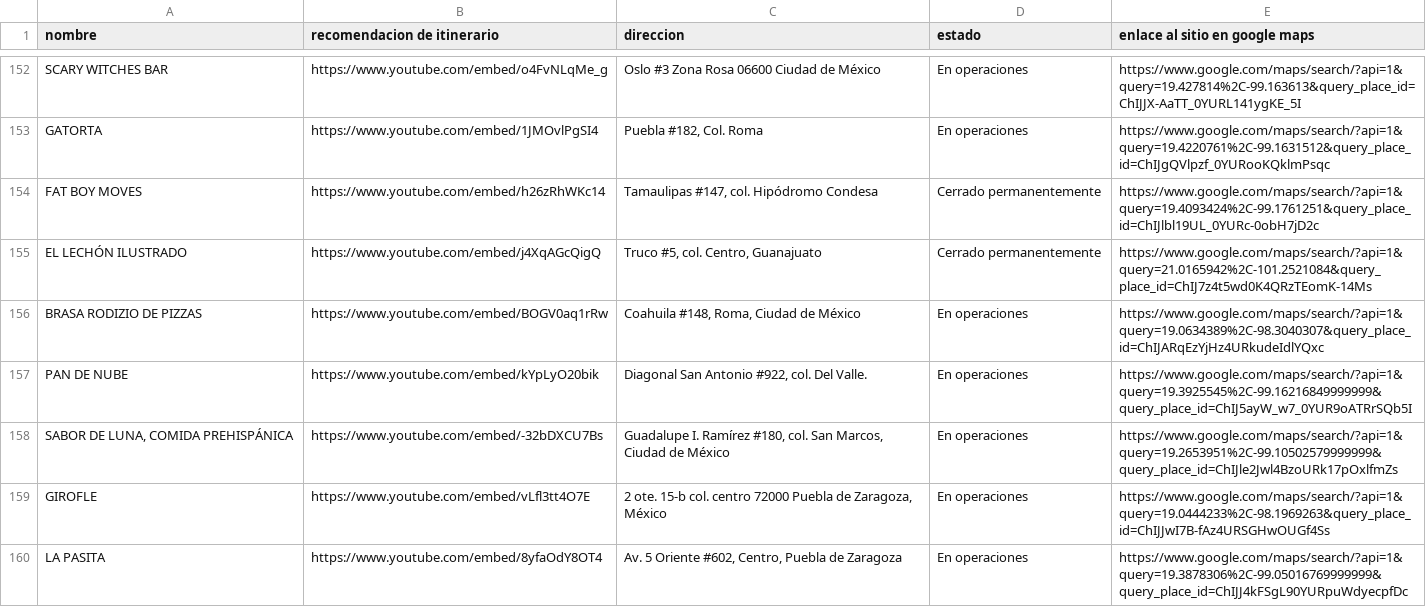
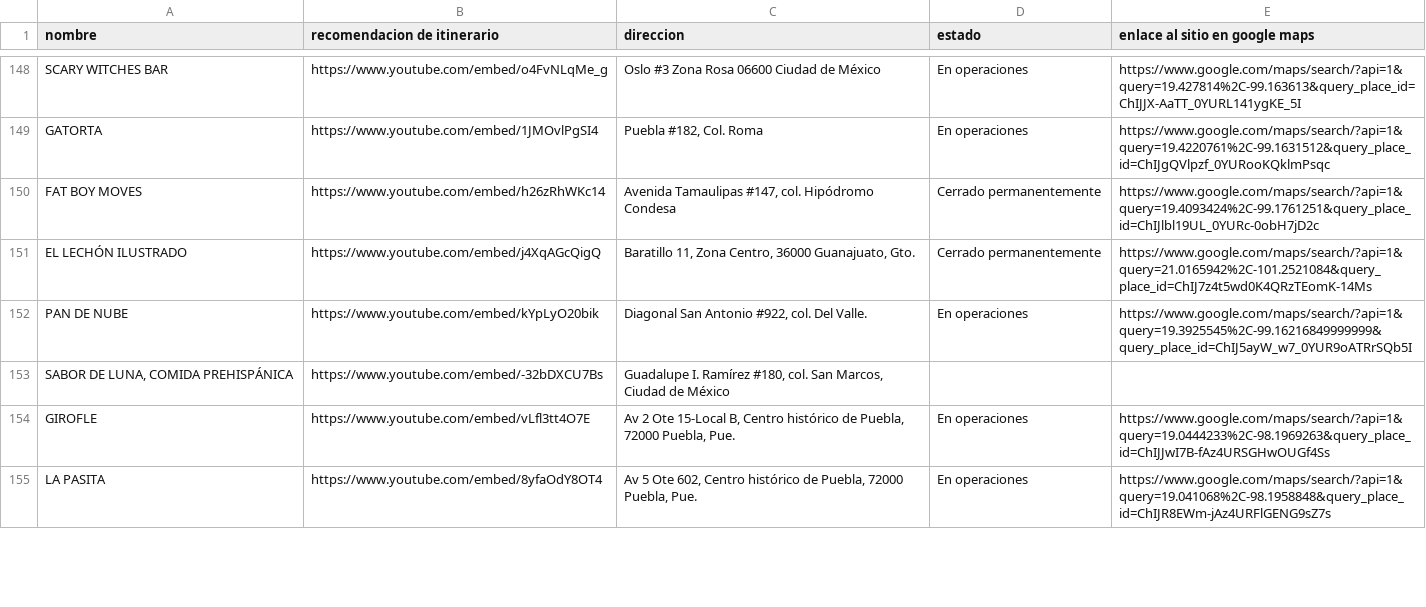
Before and after one commit to silurio/itinerario, a CSV file: assets/restaurantes.csv, drawn as a sheet; only a part is shown, gaps mark what is left out; the diff covers the shown part only.

Commit message:
fix(restaurantes.json/csv): Se corrige la info de todos los restaurantes cn direcciones que no coincidían

```diff
--- a/assets/restaurantes.csv
+++ b/assets/restaurantes.csv
@@ -153,8 +149,7 @@ SCARY WITCHES BAR,https://www.youtube.com/embed/o4FvNLqMe_g,Oslo #3 Zona Rosa 06
 GATORTA,https://www.youtube.com/embed/1JMOvlPgSI4,"Puebla #182, Col. Roma",En operaciones,https://www.google.com/maps/search/?api=1&query=19.4220761%2C-99.1631512&query_place_id=ChIJgQVlpzf_0YURooKQklmPsqc
-FAT BOY MOVES,https://www.youtube.com/embed/h26zRhWKc14,"Tamaulipas #147, col. Hipódromo Condesa",Cerrado permanentemente,https://www.google.com/maps/search/?api=1&query=19.4093424%2C-99.1761251&query_place_id=ChIJlbl19UL_0YURc-0obH7jD2c
-EL LECHÓN ILUSTRADO,https://www.youtube.com/embed/j4XqAGcQigQ,"Truco #5, col. Centro, Guanajuato",Cerrado permanentemente,https://www.google.com/maps/search/?api=1&query=21.0165942%2C-101.2521084&query_place_id=ChIJ7z4t5wd0K4QRzTEomK-14Ms
-BRASA RODIZIO DE PIZZAS,https://www.youtube.com/embed/BOGV0aq1rRw,"Coahuila #148, Roma, Ciudad de México",En operaciones,https://www.google.com/maps/search/?api=1&query=19.0634389%2C-98.3040307&query_place_id=ChIJARqEzYjHz4URkudeIdlYQxc
+FAT BOY MOVES,https://www.youtube.com/embed/h26zRhWKc14,"Avenida Tamaulipas #147, col. Hipódromo Condesa",Cerrado permanentemente,https://www.google.com/maps/search/?api=1&query=19.4093424%2C-99.1761251&query_place_id=ChIJlbl19UL_0YURc-0obH7jD2c
+EL LECHÓN ILUSTRADO,https://www.youtube.com/embed/j4XqAGcQigQ,"Baratillo 11, Zona Centro, 36000 Guanajuato, Gto.",Cerrado permanentemente,https://www.google.com/maps/search/?api=1&query=21.0165942%2C-101.2521084&query_place_id=ChIJ7z4t5wd0K4QRzTEomK-14Ms
 PAN DE NUBE,https://www.youtube.com/embed/kYpLyO20bik,"Diagonal San Antonio #922, col. Del Valle.",En operaciones,https://www.google.com/maps/search/?api=1&query=19.3925545%2C-99.16216849999999&query_place_id=ChIJ5ayW_w7_0YUR9oATRrSQb5I
-"SABOR DE LUNA, COMIDA PREHISPÁNICA",https://www.youtube.com/embed/-32bDXCU7Bs,"Guadalupe I. Ramírez #180, col. San Marcos, Ciudad de México",En operaciones,https://www.google.com/maps/search/?api=1&query=19.2653951%2C-99.10502579999999&query_place_id=ChIJle2Jwl4BzoURk17pOxlfmZs
-GIROFLE,https://www.youtube.com/embed/vLfl3tt4O7E,"2 ote. 15-b col. centro 72000 Puebla de Zaragoza, México",En operaciones,https://www.google.com/maps/search/?api=1&query=19.0444233%2C-98.1969263&query_place_id=ChIJJwI7B-fAz4URSGHwOUGf4Ss
-LA PASITA,https://www.youtube.com/embed/8yfaOdY8OT4,"Av. 5 Oriente #602, Centro, Puebla de Zaragoza",En operaciones,https://www.google.com/maps/search/?api=1&query=19.3878306%2C-99.05016769999999&query_place_id=ChIJJ4kFSgL90YURpuWdyecpfDc
+"SABOR DE LUNA, COMIDA PREHISPÁNICA",https://www.youtube.com/embed/-32bDXCU7Bs,"Guadalupe I. Ramírez #180, col. San Marcos, Ciudad de México",,
+GIROFLE,https://www.youtube.com/embed/vLfl3tt4O7E,"Av 2 Ote 15-Local B, Centro histórico de Puebla, 72000 Puebla, Pue.",En operaciones,https://www.google.com/maps/search/?api=1&query=19.0444233%2C-98.1969263&query_place_id=ChIJJwI7B-fAz4URSGHwOUGf4Ss
+LA PASITA,https://www.youtube.com/embed/8yfaOdY8OT4,"Av 5 Ote 602, Centro histórico de Puebla, 72000 Puebla, Pue.",En operaciones,https://www.google.com/maps/search/?api=1&query=19.041068%2C-98.1958848&query_place_id=ChIJR8EWm-jAz4URFlGENG9sZ7s
```
Also changed, not shown: 2 added rows, 4 removed rows, 1 moved row and 92 edited cells elsewhere in this file, 1 other file.
